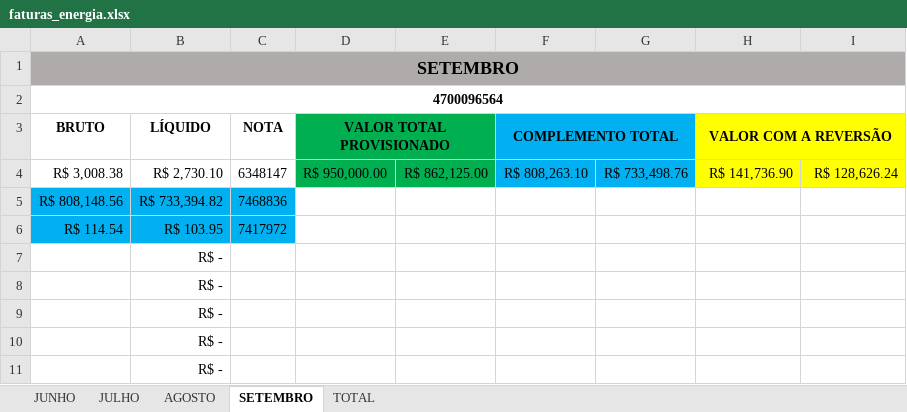
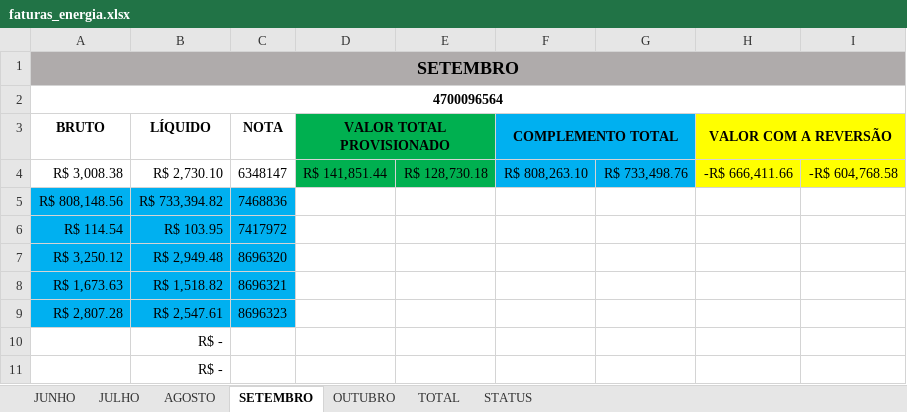
Before and after one commit to concluiros-commits/dashboard-faturas-energia, an Excel workbook: faturas_energia.xlsx, sheet SETEMBRO, drawn as a sheet; only a part is shown; values as stored, in another font and other column widths than the file's, no borders; removed rows and columns are numbered as before the commit, all else as after; the diff names each change by its address in the sheet, - before the commit and + after, or states it on an @@ line.

```diff
--- a/faturas_energia.xlsx (sheet SETEMBRO)
+++ b/faturas_energia.xlsx (sheet SETEMBRO)
+sheet tab: OUTUBRO
+sheet tab: STATUS
-D4 (VALOR TOTAL PROVISIONADO): R$ 950,000.00
+D4 (VALOR TOTAL PROVISIONADO): R$ 141,851.44
-E4: R$ 862,125.00
+E4: R$ 128,730.18
-H4 (VALOR COM A REVERSÃO): R$ 141,736.90
+H4 (VALOR COM A REVERSÃO): -R$ 666,411.66
-I4: R$ 128,626.24
+I4: -R$ 604,768.58
-row 7:  | R$ -
-row 8:  | R$ -
-row 9:  | R$ -
+row 7: R$ 3,250.12 | R$ 2,949.48 | 8696320
+row 8: R$ 1,673.63 | R$ 1,518.82 | 8696321
+row 9: R$ 2,807.28 | R$ 2,547.61 | 8696323
```
Also changed, not shown: sheet AGOSTO, sheet TOTAL, 1 other file.
